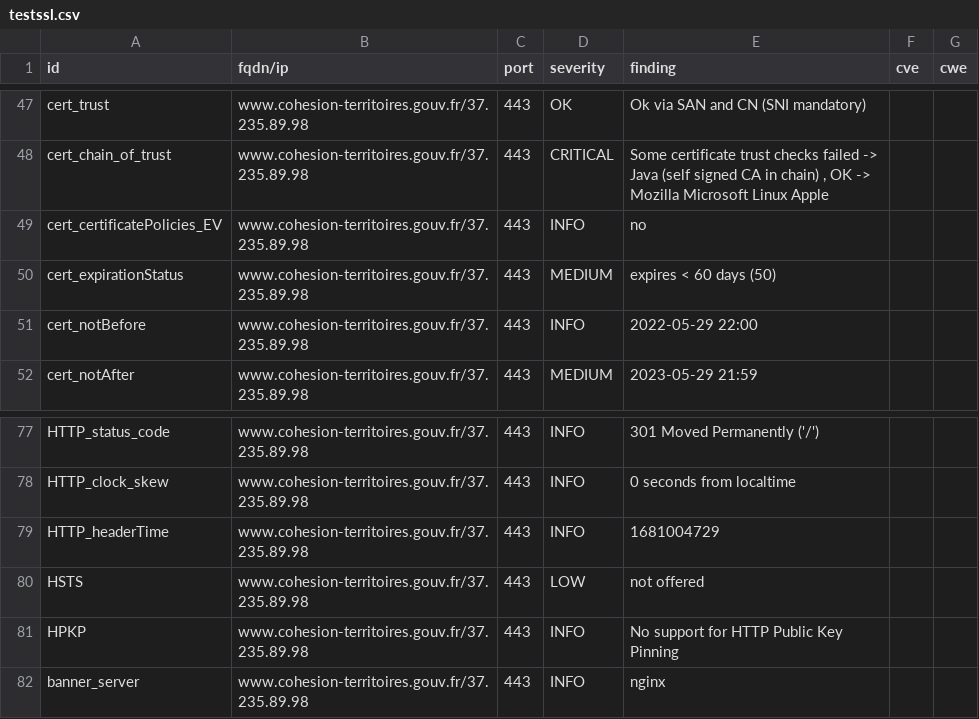
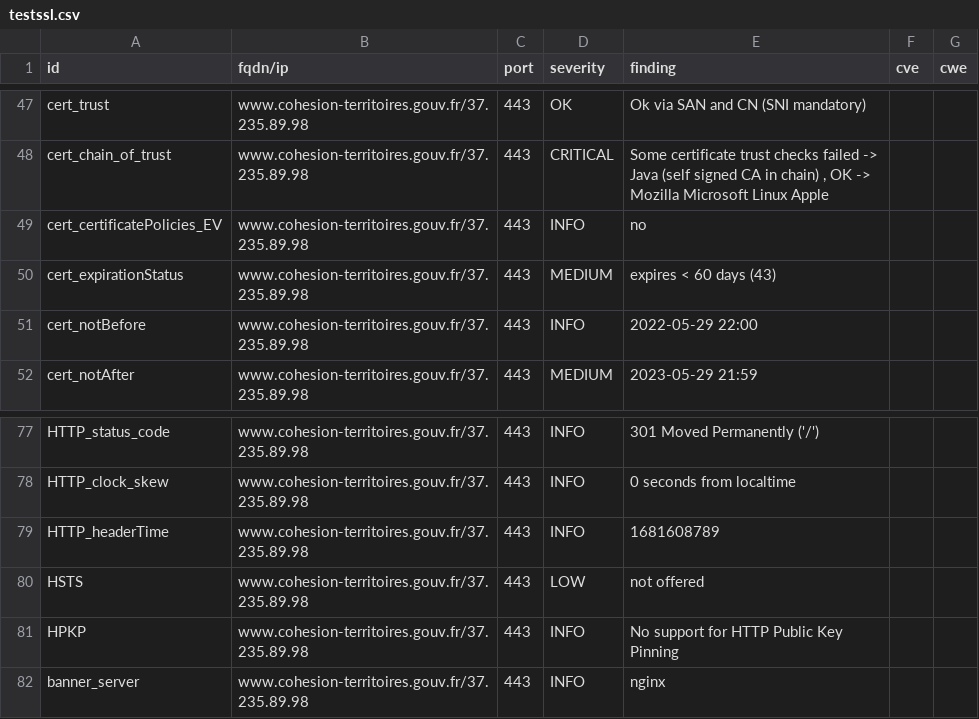
Before and after one commit to bmatge/dashlord, a CSV file: results/aHR0cHM6Ly93d3cuY29oZXNpb24tdGVycml0b2lyZXMuZ291di5mci8=/testssl.csv, drawn as a sheet; only a part is shown, gaps mark what is left out.

```diff
--- a/results/aHR0cHM6Ly93d3cuY29oZXNpb24tdGVycml0b2lyZXMuZ291di5mci8=/testssl.csv
+++ b/results/aHR0cHM6Ly93d3cuY29oZXNpb24tdGVycml0b2lyZXMuZ291di5mci8=/testssl.csv
@@ -49,3 +49,3 @@
 "cert_certificatePolicies_EV","www.cohesion-territoires.gouv.fr/37.235.89.98","443","INFO","no","",""
-"cert_expirationStatus","www.cohesion-territoires.gouv.fr/37.235.89.98","443","MEDIUM","expires < 60 days (50)","",""
+"cert_expirationStatus","www.cohesion-territoires.gouv.fr/37.235.89.98","443","MEDIUM","expires < 60 days (43)","",""
 "cert_notBefore","www.cohesion-territoires.gouv.fr/37.235.89.98","443","INFO","2022-05-29 22:00","",""
@@ -78,3 +78,3 @@
 "HTTP_clock_skew","www.cohesion-territoires.gouv.fr/37.235.89.98","443","INFO","0 seconds from localtime","",""
-"HTTP_headerTime","www.cohesion-territoires.gouv.fr/37.235.89.98","443","INFO","1681004729","",""
+"HTTP_headerTime","www.cohesion-territoires.gouv.fr/37.235.89.98","443","INFO","1681608789","",""
 "HSTS","www.cohesion-territoires.gouv.fr/37.235.89.98","443","LOW","not offered","",""
```
Also changed, not shown: 13 other files.
